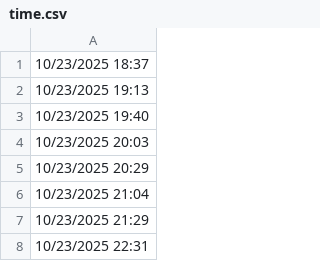
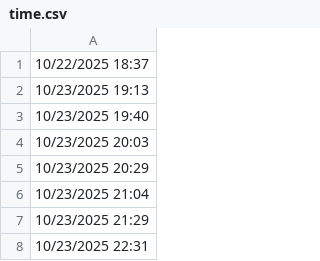
Before and after one commit to lethanhtannhat/qangdo, a CSV file: time.csv, drawn as a sheet; only a part is shown.

Commit message:
Update time.csv

```diff
--- a/time.csv
+++ b/time.csv
@@ -1,2 +1,2 @@
-10/23/2025 18:37
+10/22/2025 18:37
 10/23/2025 19:13
```
